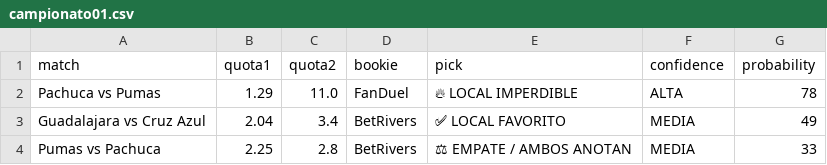
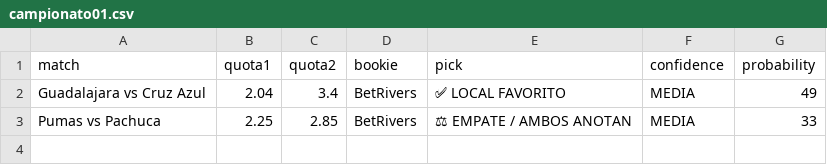
Before and after one commit to bernardinojosse/ia-deportiva-pro, a CSV file: campionati/campionato01.csv, drawn as a sheet; removed rows and columns are numbered as before the commit, all else as after; the diff names each change by its address in the sheet, - before the commit and + after, or states it on an @@ line.

```diff
--- a/campionati/campionato01.csv
+++ b/campionati/campionato01.csv
-row 2: Pachuca vs Pumas | 1.29 | 11.0 | FanDuel | 🔥 LOCAL IMPERDIBLE | ALTA | 78
-C3 (quota2): 2.8
+C3 (quota2): 2.85
```
Also changed, not shown: campionati/campionato0.csv, campionati/campionato06.csv.
